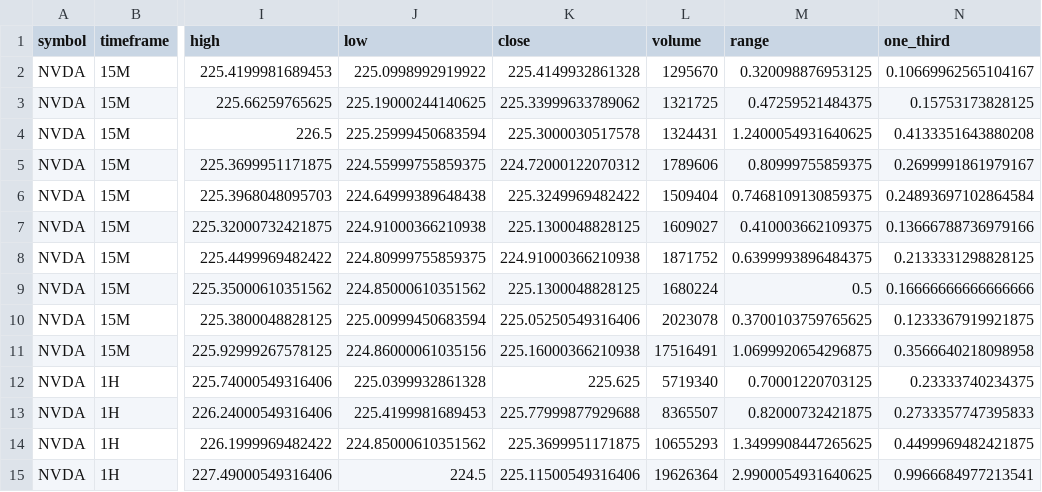
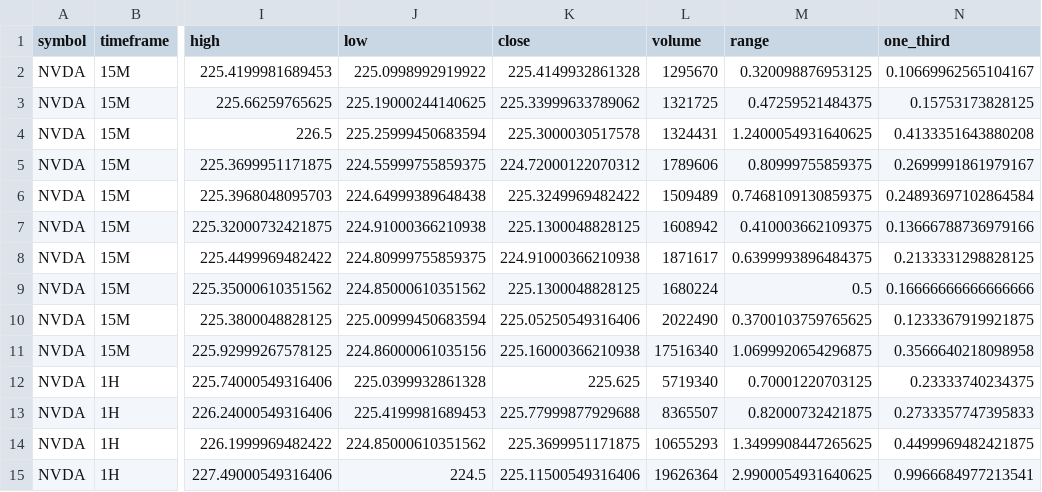
Before and after one commit to Einsteinmonkey/NvidiaRuleofThirds, a CSV file: results/history.csv, drawn as a sheet; only a part is shown, gaps mark what is left out; the diff names each change by its address in the sheet, - before the commit and + after, or states it on an @@ line.

```diff
--- a/results/history.csv
+++ b/results/history.csv
-L6 (volume): 1509404
+L6 (volume): 1509489
-L7 (volume): 1609027
+L7 (volume): 1608942
-L8 (volume): 1871752
+L8 (volume): 1871617
-L10 (volume): 2023078
+L10 (volume): 2022490
-L11 (volume): 17516491
+L11 (volume): 17516340
```
Also changed, not shown: 4 other files.
